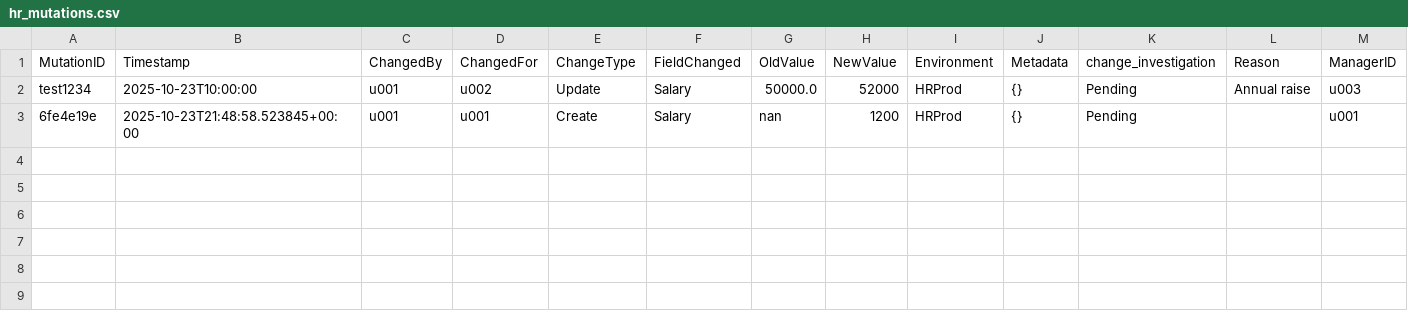
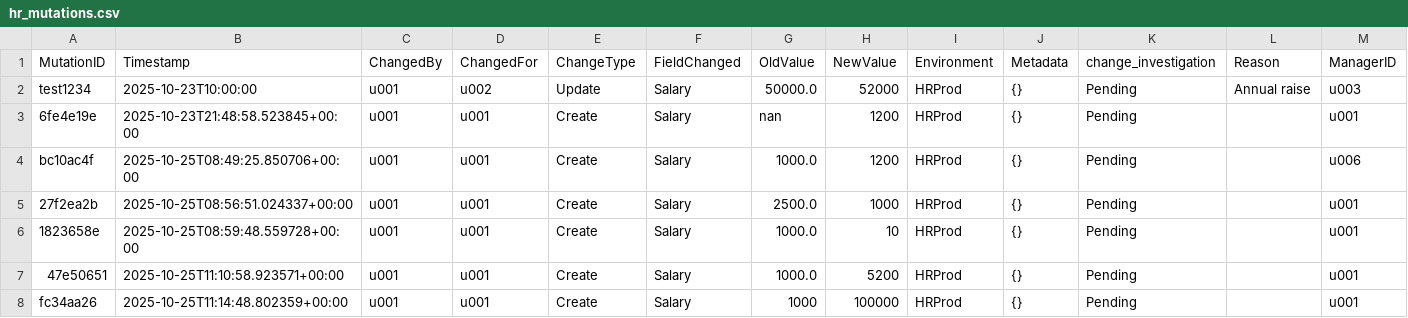
Before and after one commit to simonkrooder/KotP_Team12, a CSV file: data/hr_mutations.csv, drawn as a sheet; the diff names each change by its address in the sheet, - before the commit and + after, or states it on an @@ line.

Commit message:
manager approval flow

```diff
--- a/data/hr_mutations.csv
+++ b/data/hr_mutations.csv
+row 4: bc10ac4f | 2025-10-25T08:49:25.850706+00:00 | u001 | u001 | Create | Salary | 1000.0 | 1200 | HRProd | {} | Pending |  | u006
+row 5: 27f2ea2b | 2025-10-25T08:56:51.024337+00:00 | u001 | u001 | Create | Salary | 2500.0 | 1000 | HRProd | {} | Pending |  | u001
+row 6: 1823658e | 2025-10-25T08:59:48.559728+00:00 | u001 | u001 | Create | Salary | 1000.0 | 10 | HRProd | {} | Pending |  | u001
+row 7: 47e50651 | 2025-10-25T11:10:58.923571+00:00 | u001 | u001 | Create | Salary | 1000.0 | 5200 | HRProd | {} | Pending |  | u001
+row 8: fc34aa26 | 2025-10-25T11:14:48.802359+00:00 | u001 | u001 | Create | Salary | 1000 | 100000 | HRProd | {} | Pending |  | u001
```
Also changed, not shown: 2 other files.
